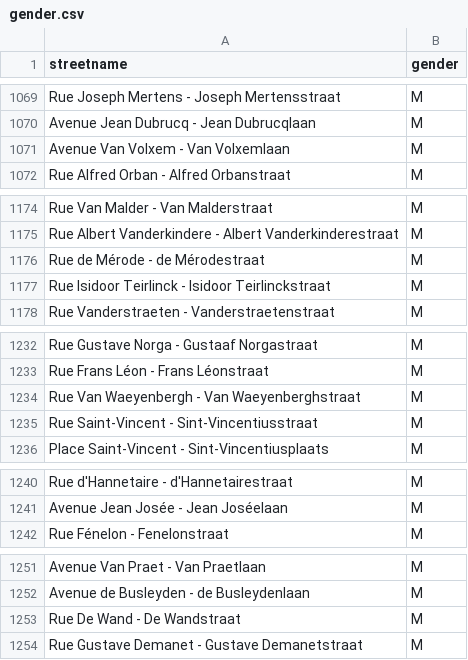
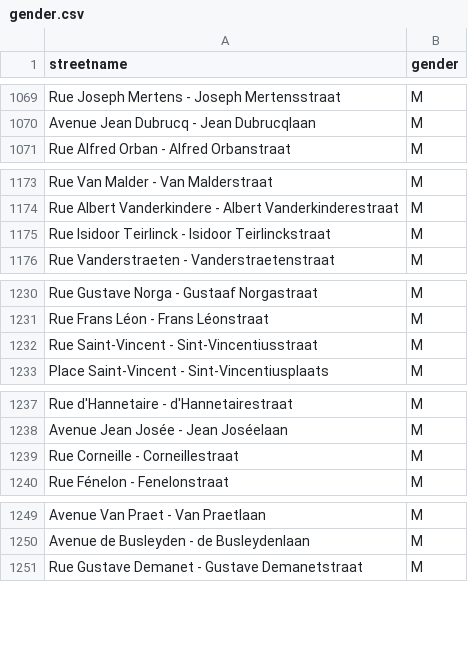
Before and after one commit to EqualStreetNames/equalstreetnames, a CSV file: static/gender.csv, drawn as a sheet; only a part is shown, gaps mark what is left out; removed rows and columns are numbered as before the commit, all else as after; the diff names each change by its address in the sheet, - before the commit and + after, or states it on an @@ line.

```diff
--- a/static/gender.csv
+++ b/static/gender.csv
-row 1071: Avenue Van Volxem - Van Volxemlaan | M
-row 1176: Rue de Mérode - de Mérodestraat | M
-row 1234: Rue Van Waeyenbergh - Van Waeyenberghstraat | M
+row 1239: Rue Corneille - Corneillestraat | M
-row 1253: Rue De Wand - De Wandstraat | M
```
Also changed, not shown: data/event-2020-02-17/gender.csv, 5 other files.
